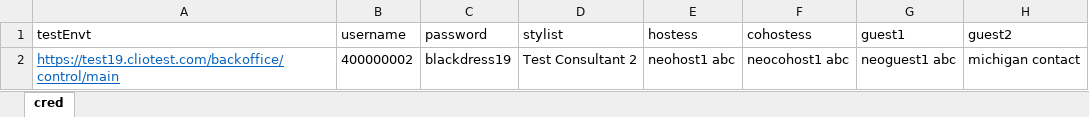
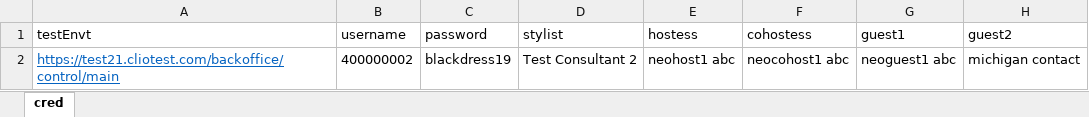
Before and after one commit to vishallamba25/cabi, an Excel workbook: NewArrivals/virtualShowData.xlsx, sheet cred, drawn as a sheet; only a part is shown; values as stored, in another font and other column widths than the file's, no borders; the diff names each change by its address in the sheet, - before the commit and + after, or states it on an @@ line.

```diff
--- a/NewArrivals/virtualShowData.xlsx (sheet cred)
+++ b/NewArrivals/virtualShowData.xlsx (sheet cred)
-A2 (testEnvt): https://test19.cliotest.com/backoffice/control/main
+A2 (testEnvt): https://test21.cliotest.com/backoffice/control/main
```
Also changed, not shown: NewArrivals/credData.xlsx, 8 other files.
